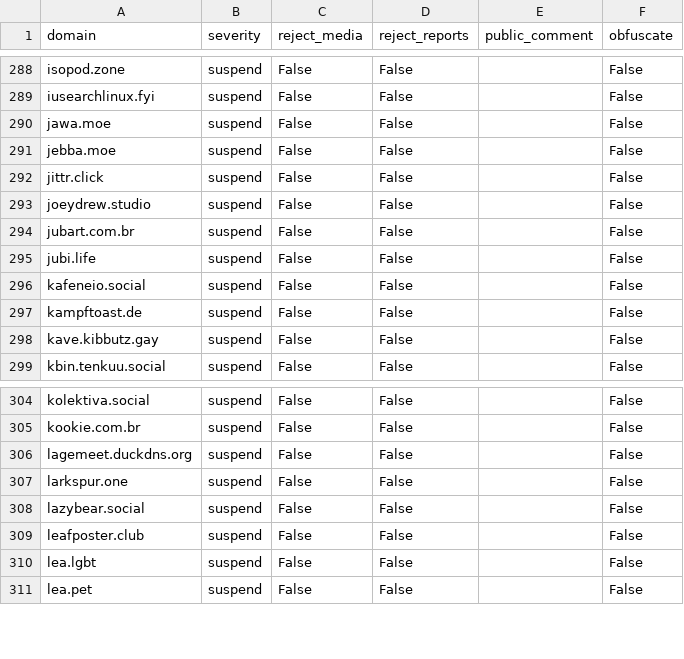
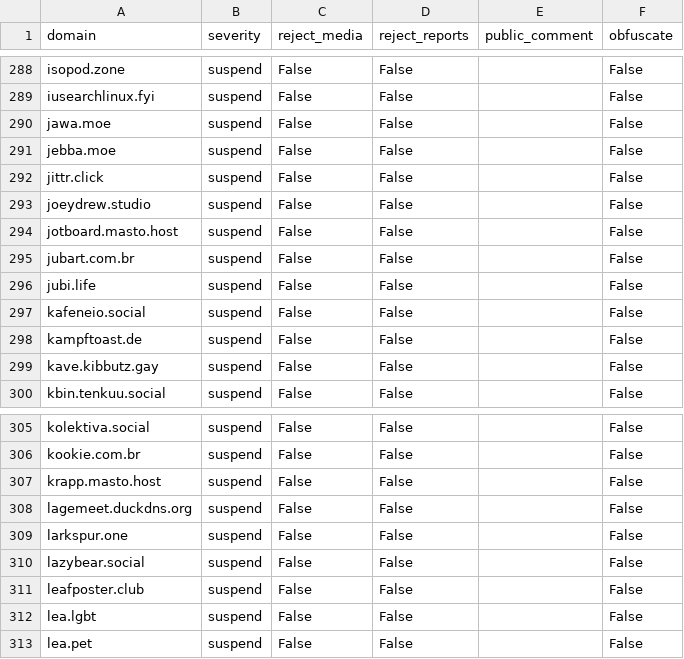
Before and after one commit to kromonos/fedi-health, a CSV file: _unified_tier1_blocklist.csv, drawn as a sheet; only a part is shown, gaps mark what is left out.

```diff
--- a/_unified_tier1_blocklist.csv
+++ b/_unified_tier1_blocklist.csv
@@ -293,2 +293,3 @@ jittr.click,suspend,False,False,,False
 joeydrew.studio,suspend,False,False,,False
+jotboard.masto.host,suspend,False,False,,False
 jubart.com.br,suspend,False,False,,False
@@ -305,2 +306,3 @@ kolektiva.social,suspend,False,False,,False
 kookie.com.br,suspend,False,False,,False
+krapp.masto.host,suspend,False,False,,False
 lagemeet.duckdns.org,suspend,False,False,,False
```
Also changed, not shown: _unified_tier0_blocklist.csv, _unified_tier2_blocklist.csv, 1 other file.
